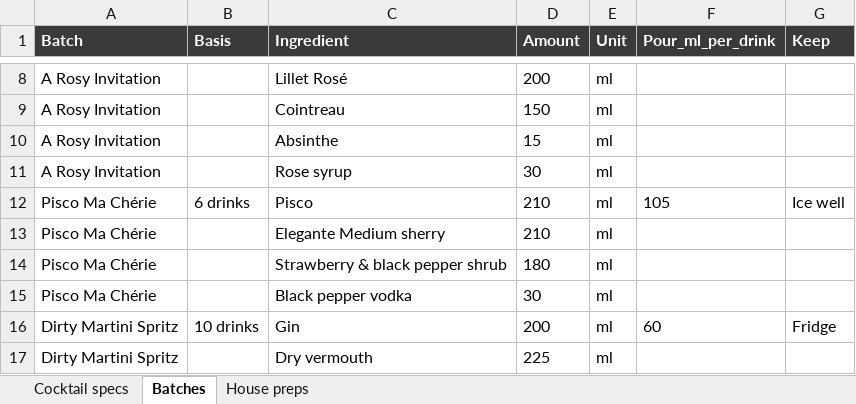
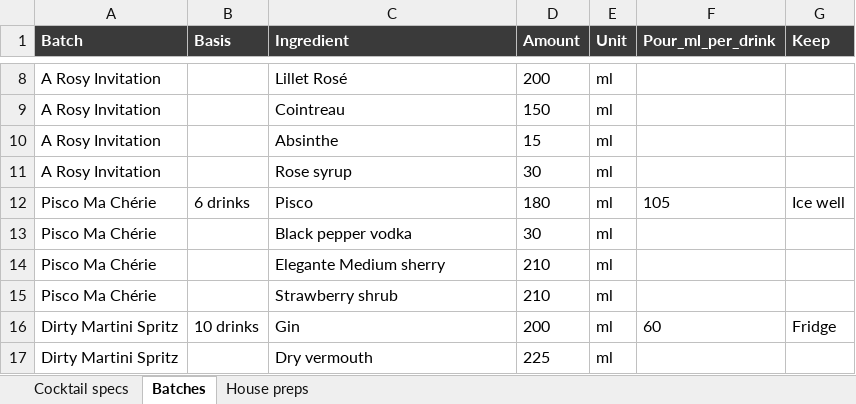
Before and after one commit to ArianKalantari1/cobber, an Excel workbook: docs/menu/prep-sheets/prep-sheets.xlsx, sheet Batches, drawn as a sheet; only a part is shown, gaps mark what is left out; values as stored, in another font and other column widths than the file's, no borders; addresses are those after the commit; the diff names each change by its address in the sheet, - before the commit and + after, or states it on an @@ line.

```diff
--- a/docs/menu/prep-sheets/prep-sheets.xlsx (sheet Batches)
+++ b/docs/menu/prep-sheets/prep-sheets.xlsx (sheet Batches)
-D12 (Amount): 210
+D12 (Amount): 180
@@ row 15 moved to row 13: Pisco Ma Chérie @@
-C15 (Ingredient): Strawberry & black pepper shrub
+C15 (Ingredient): Strawberry shrub
-D15 (Amount): 180
+D15 (Amount): 210
```
Also changed, not shown: sheet Cocktail specs, 5 other files.
